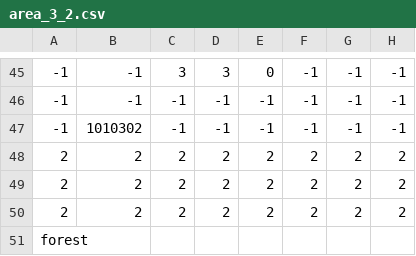
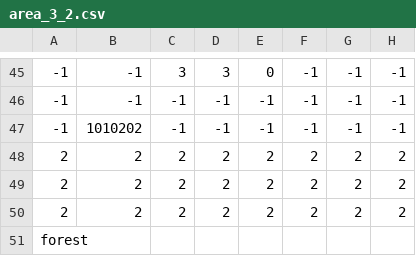
Before and after one commit to jupiterio/girl, a CSV file: assets/maps/area_3_2.csv, drawn as a sheet; only a part is shown, gaps mark what is left out; the diff names each change by its address in the sheet, - before the commit and + after, or states it on an @@ line.

```diff
--- a/assets/maps/area_3_2.csv
+++ b/assets/maps/area_3_2.csv
-B47: 1010302
+B47: 1010202
```
Also changed, not shown: assets/maps/area_2_2.csv, 5 other files.
